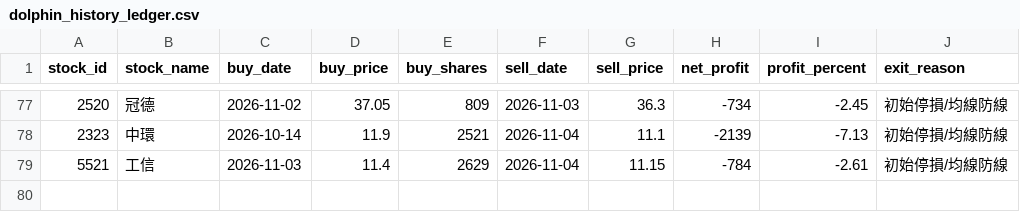
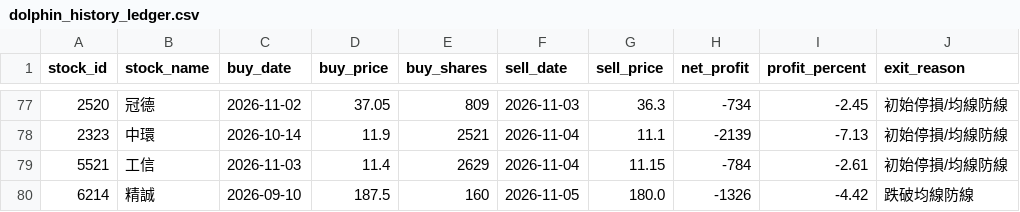
Before and after one commit to chunyulaie/my-dolphin-radar, a CSV file: dolphin_history_ledger.csv, drawn as a sheet; only a part is shown, gaps mark what is left out.

```diff
--- a/dolphin_history_ledger.csv
+++ b/dolphin_history_ledger.csv
@@ -79 +79,2 @@
 5521,工信,2026-11-03,11.4,2629,2026-11-04,11.15,-784,-2.61,初始停損/均線防線
+6214,精誠,2026-09-10,187.5,160,2026-11-05,180.0,-1326,-4.42,跌破均線防線
```
Also changed, not shown: 3 other files.
